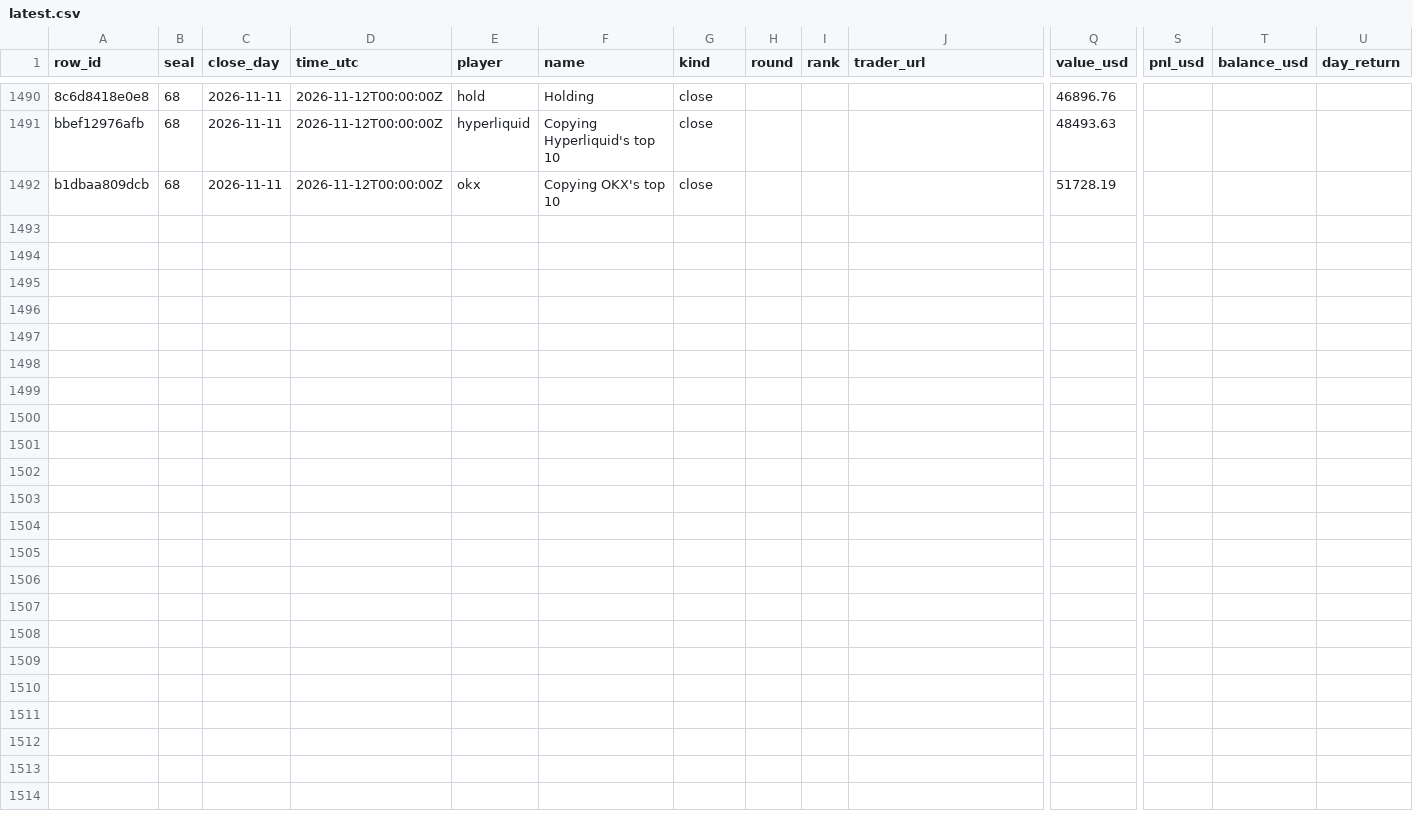
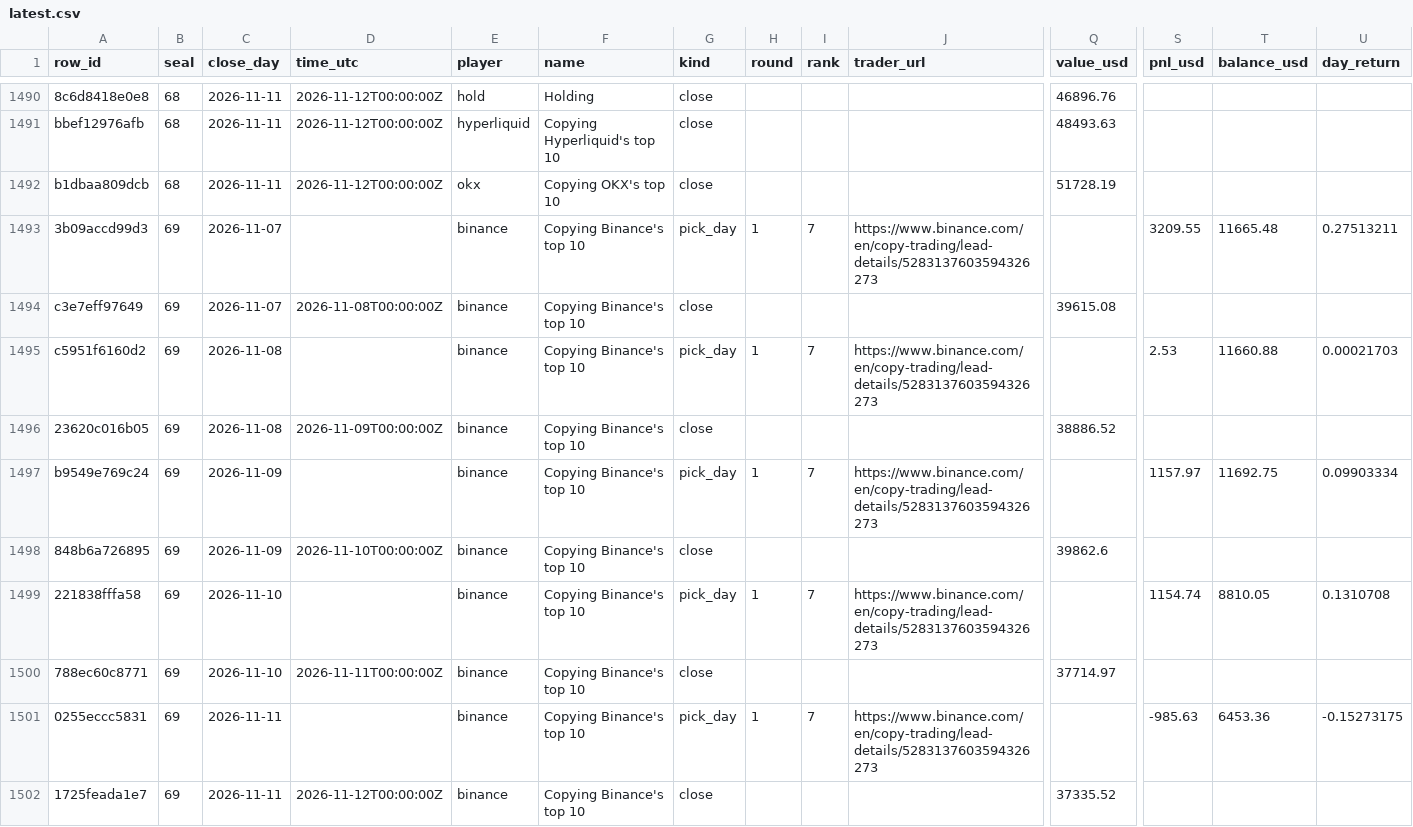
Before and after one commit to Botsfolio/trading-records, a CSV file: copy-trading-battle/latest.csv, drawn as a sheet; only a part is shown, gaps mark what is left out; rows hold the shown columns only; the diff names each change by its address in the sheet, - before the commit and + after, or states it on an @@ line.

Commit message:
Seal 000069

```diff
--- a/copy-trading-battle/latest.csv
+++ b/copy-trading-battle/latest.csv
+row 1493: 3b09accd99d3 | 69 | 2026-11-07 |  | binance | Copying Binance's top 10 | pick_day | 1 | 7 | https://www.binance.com/en/copy-trading/lead-details/5283137603594326273 |  | 3209.55 | 11665.48 | 0.27513211
+row 1494: c3e7eff97649 | 69 | 2026-11-07 | 2026-11-08T00:00:00Z | binance | Copying Binance's top 10 | close |  |  |  | 39615.08
+row 1495: c5951f6160d2 | 69 | 2026-11-08 |  | binance | Copying Binance's top 10 | pick_day | 1 | 7 | https://www.binance.com/en/copy-trading/lead-details/5283137603594326273 |  | 2.53 | 11660.88 | 0.00021703
+row 1496: 23620c016b05 | 69 | 2026-11-08 | 2026-11-09T00:00:00Z | binance | Copying Binance's top 10 | close |  |  |  | 38886.52
+row 1497: b9549e769c24 | 69 | 2026-11-09 |  | binance | Copying Binance's top 10 | pick_day | 1 | 7 | https://www.binance.com/en/copy-trading/lead-details/5283137603594326273 |  | 1157.97 | 11692.75 | 0.09903334
+row 1498: 848b6a726895 | 69 | 2026-11-09 | 2026-11-10T00:00:00Z | binance | Copying Binance's top 10 | close |  |  |  | 39862.6
+row 1499: 221838fffa58 | 69 | 2026-11-10 |  | binance | Copying Binance's top 10 | pick_day | 1 | 7 | https://www.binance.com/en/copy-trading/lead-details/5283137603594326273 |  | 1154.74 | 8810.05 | 0.1310708
+row 1500: 788ec60c8771 | 69 | 2026-11-10 | 2026-11-11T00:00:00Z | binance | Copying Binance's top 10 | close |  |  |  | 37714.97
+row 1501: 0255eccc5831 | 69 | 2026-11-11 |  | binance | Copying Binance's top 10 | pick_day | 1 | 7 | https://www.binance.com/en/copy-trading/lead-details/5283137603594326273 |  | -985.63 | 6453.36 | -0.15273175
+row 1502: 1725feada1e7 | 69 | 2026-11-11 | 2026-11-12T00:00:00Z | binance | Copying Binance's top 10 | close |  |  |  | 37335.52
```
Also changed, not shown: korea-stocks/latest.csv, 6 other files.
